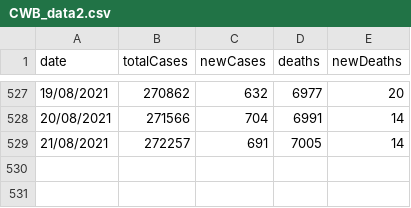
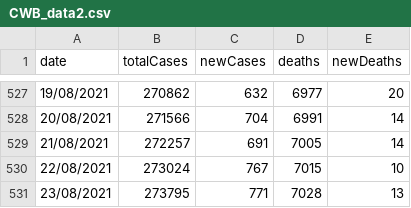
Before and after one commit to Bmottan/COVID_data_comp, a CSV file: Import Data/CWB_data2.csv, drawn as a sheet; only a part is shown, gaps mark what is left out.

```diff
--- a/Import Data/CWB_data2.csv
+++ b/Import Data/CWB_data2.csv
@@ -529 +529,3 @@ date,totalCases,newCases,deaths,newDeaths
 21/08/2021,272257,691,7005,14
+22/08/2021,273024,767,7015,10
+23/08/2021,273795,771,7028,13
```
Also changed, not shown: 3 other files.
